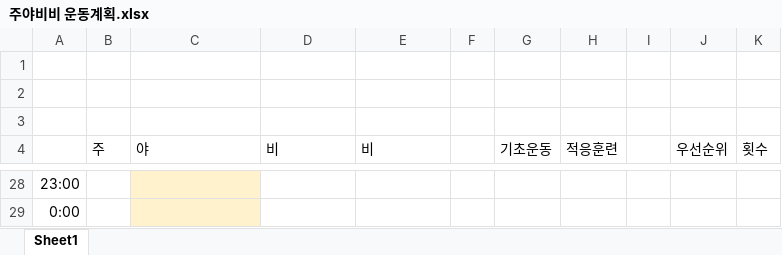
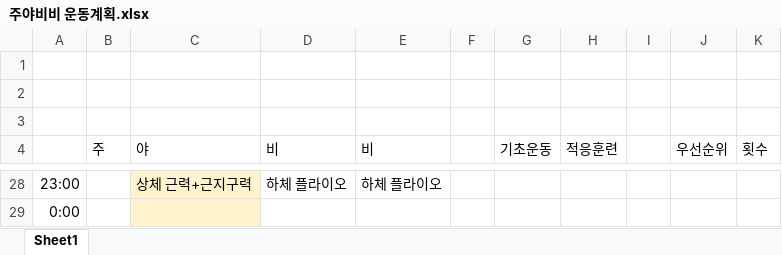
Before and after one commit to Chunopark/fire1, an Excel workbook: 주야비비 운동계획.xlsx, sheet Sheet1, drawn as a sheet; only a part is shown, gaps mark what is left out; values as stored, in another font and other column widths than the file's, no borders; the diff covers the shown part only; the diff names each change by its address in the sheet, - before the commit and + after, or states it on an @@ line.

```diff
--- a/주야비비 운동계획.xlsx (sheet Sheet1)
+++ b/주야비비 운동계획.xlsx (sheet Sheet1)
-C28 (야): (empty)
+C28 (야): 상체 근력+근지구력
-D28 (비): (empty)
+D28 (비): 하체 플라이오
-E28 (비): (empty)
+E28 (비): 하체 플라이오
```
Also changed, not shown: 32 edited cells elsewhere in this sheet.
